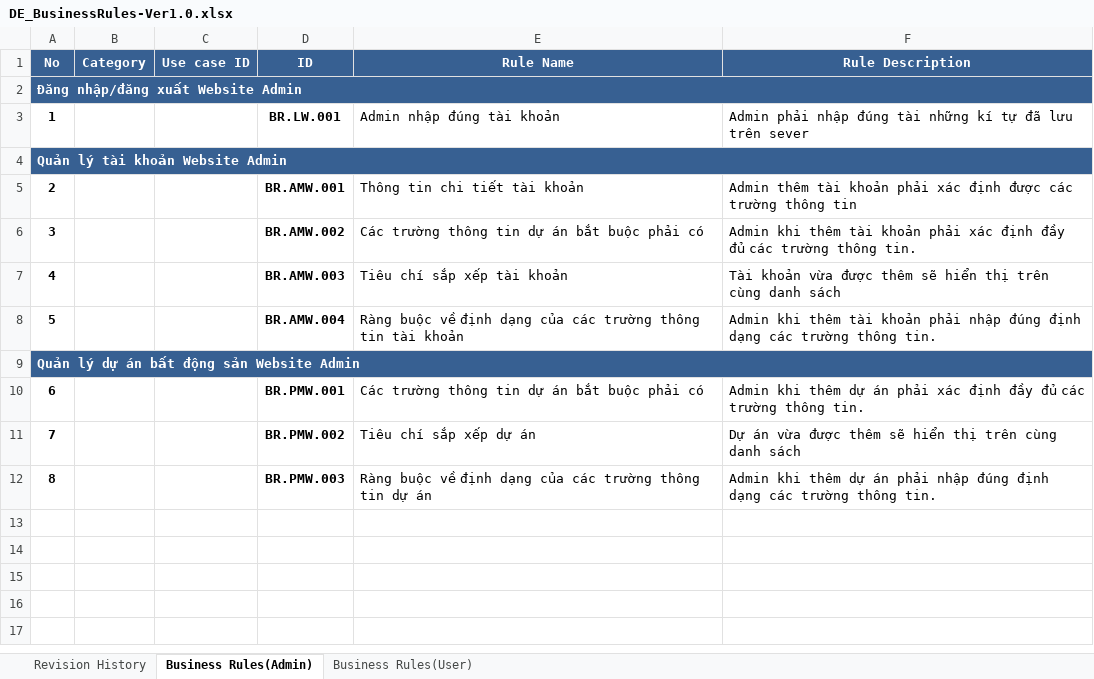
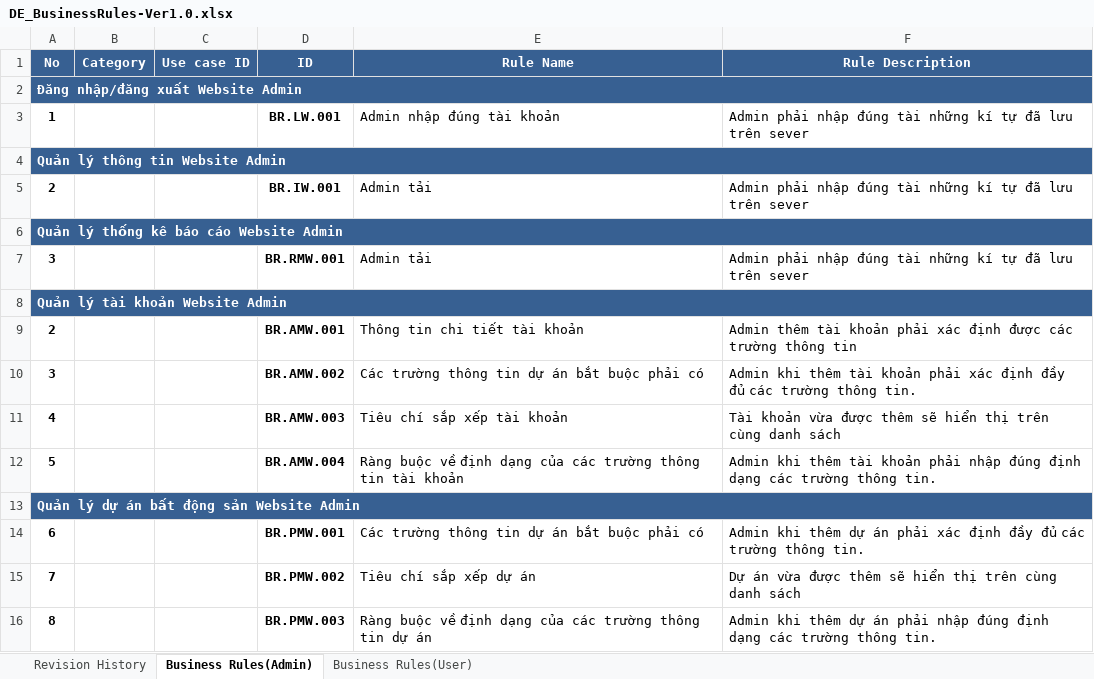
Before and after one commit to DamianHuynh/Capstone-Project, an Excel workbook: Improgress/2. Artifact and Deliverable/DetailDesign/DE_BusinessRules-Ver1.0.xlsx, sheet Business Rules(Admin), drawn as a sheet; values as stored, in another font and other column widths than the file's, no borders; the diff names each change by its address in the sheet, - before the commit and + after, or states it on an @@ line.

```diff
--- a/Improgress/2. Artifact and Deliverable/DetailDesign/DE_BusinessRules-Ver1.0.xlsx (sheet Business Rules(Admin))
+++ b/Improgress/2. Artifact and Deliverable/DetailDesign/DE_BusinessRules-Ver1.0.xlsx (sheet Business Rules(Admin))
+row 4: Quản lý thông tin Website Admin
+row 5: 2 |  |  | BR.IW.001 | Admin tải | Admin phải nhập đúng tài những kí tự đã lưu trên sever
+row 6: Quản lý thống kê báo cáo Website Admin
+row 7: 3 |  |  | BR.RMW.001 | Admin tải | Admin phải nhập đúng tài những kí tự đã lưu trên sever
```
Also changed, not shown: 4 other files.
